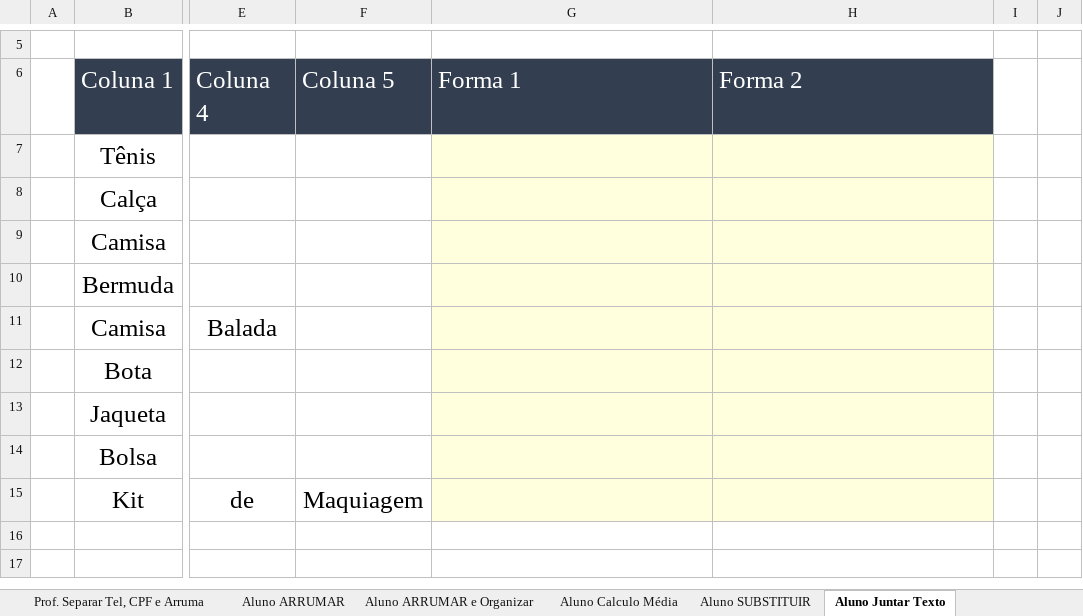
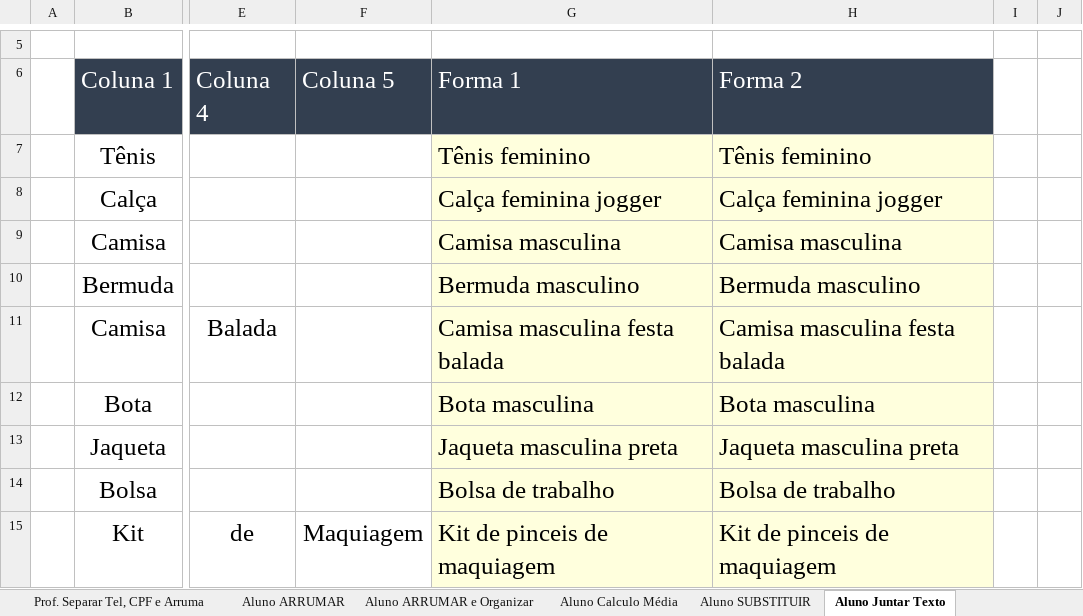
Before and after one commit to Rodr1goCN/EXCEL-POWER-BI, an Excel workbook: Excel/Exercicios_Excel_Intermadiário.xlsx, sheet Aluno Juntar Texto, drawn as a sheet; only a part is shown, gaps mark what is left out; values as stored, in another font and other column widths than the file's, no borders; the diff names each change by its address in the sheet, - before the commit and + after, or states it on an @@ line.

```diff
--- a/Excel/Exercicios_Excel_Intermadiário.xlsx (sheet Aluno Juntar Texto)
+++ b/Excel/Exercicios_Excel_Intermadiário.xlsx (sheet Aluno Juntar Texto)
-G7 (Forma 1): (empty)
+G7 (Forma 1): Tênis feminino
-H7 (Forma 2): (empty)
+H7 (Forma 2): Tênis feminino
-G8 (Forma 1): (empty)
+G8 (Forma 1): Calça feminina jogger
-H8 (Forma 2): (empty)
+H8 (Forma 2): Calça feminina jogger
-G9 (Forma 1): (empty)
+G9 (Forma 1): Camisa masculina
-H9 (Forma 2): (empty)
+H9 (Forma 2): Camisa masculina
-G10 (Forma 1): (empty)
+G10 (Forma 1): Bermuda masculino
-H10 (Forma 2): (empty)
+H10 (Forma 2): Bermuda masculino
-G11 (Forma 1): (empty)
+G11 (Forma 1): Camisa masculina festa balada
-H11 (Forma 2): (empty)
+H11 (Forma 2): Camisa masculina festa balada
-G12 (Forma 1): (empty)
+G12 (Forma 1): Bota masculina
-H12 (Forma 2): (empty)
+H12 (Forma 2): Bota masculina
-G13 (Forma 1): (empty)
+G13 (Forma 1): Jaqueta masculina preta
-H13 (Forma 2): (empty)
+H13 (Forma 2): Jaqueta masculina preta
-G14 (Forma 1): (empty)
+G14 (Forma 1): Bolsa de trabalho
-H14 (Forma 2): (empty)
+H14 (Forma 2): Bolsa de trabalho
-G15 (Forma 1): (empty)
+G15 (Forma 1): Kit de pinceis de maquiagem
-H15 (Forma 2): (empty)
+H15 (Forma 2): Kit de pinceis de maquiagem
```
Also changed, not shown: sheet Aluno Separar Servidor, sheet Aluno Calculo Média, sheet Aluno ARRUMAR, sheet Aluno ARRUMAR e Organizar, sheet Aluno SUBSTITUIR.
